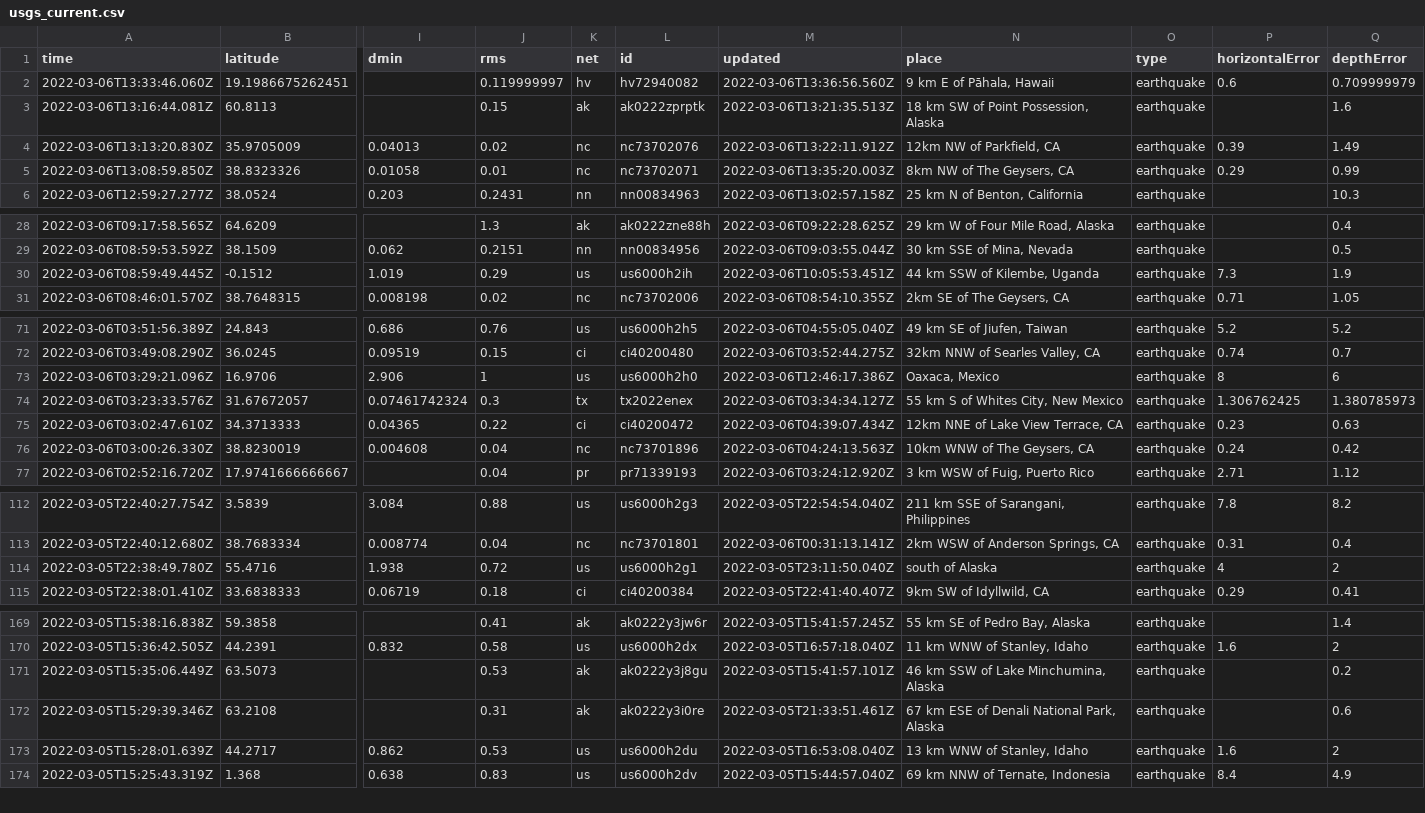
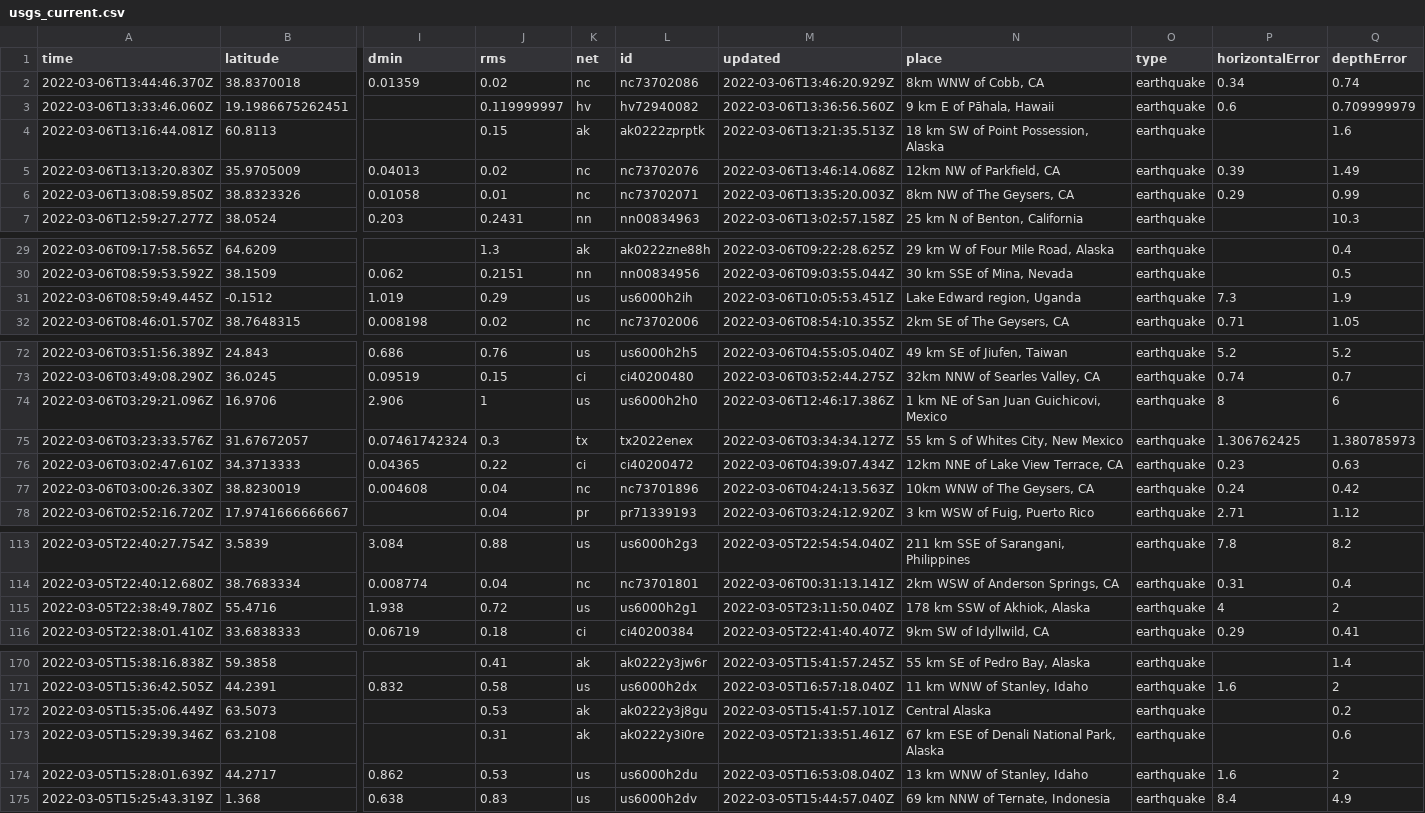
Before and after one commit to aadittambe/actions-pipeline, a CSV file: usgs_current.csv, drawn as a sheet; only a part is shown, gaps mark what is left out; addresses are those after the commit; rows hold the shown columns only; the diff names each change by its address in the sheet, - before the commit and + after, or states it on an @@ line.

```diff
--- a/usgs_current.csv
+++ b/usgs_current.csv
+row 2: 2022-03-06T13:44:46.370Z | 38.8370018 | 0.01359 | 0.02 | nc | nc73702086 | 2022-03-06T13:46:20.929Z | 8km WNW of Cobb, CA | earthquake | 0.34 | 0.74
-M5 (updated): 2022-03-06T13:22:11.912Z
+M5 (updated): 2022-03-06T13:46:14.068Z
-N31 (place): 44 km SSW of Kilembe, Uganda
+N31 (place): Lake Edward region, Uganda
-N74 (place): Oaxaca, Mexico
+N74 (place): 1 km NE of San Juan Guichicovi, Mexico
-N115 (place): south of Alaska
+N115 (place): 178 km SSW of Akhiok, Alaska
-N172 (place): 46 km SSW of Lake Minchumina, Alaska
+N172 (place): Central Alaska
```
Also changed, not shown: usgs_main.csv.
